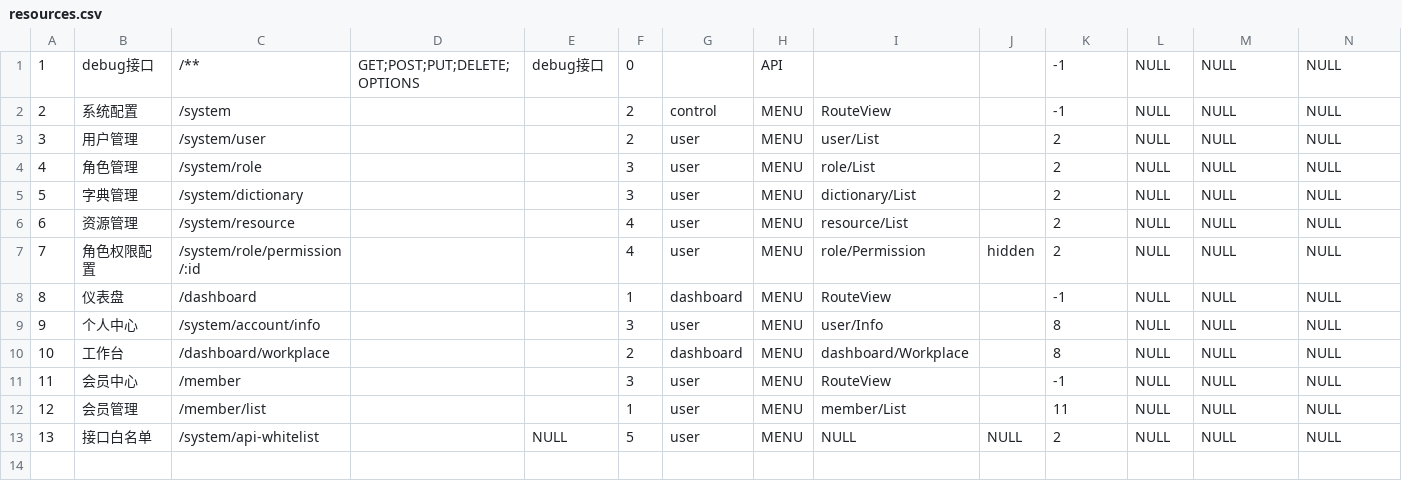
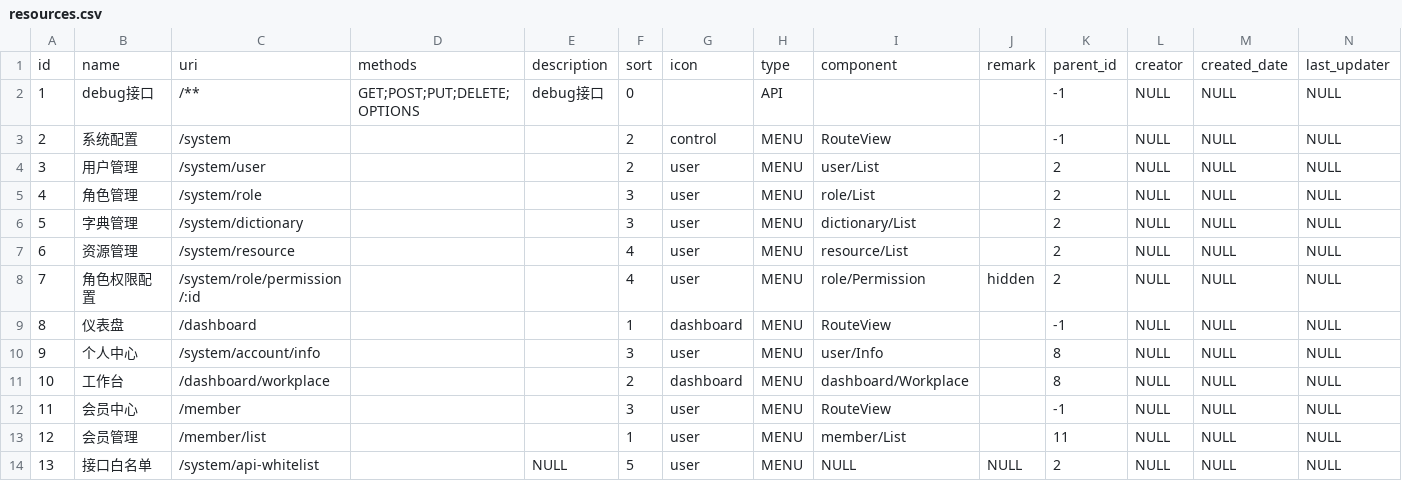
Before and after one commit to kingwsi/base-cloud, a CSV file: base-admin/src/main/resources/liquibase/csv/resources.csv, drawn as a sheet; only a part is shown; rows hold the shown columns only; the diff names each change by its address in the sheet, - before the commit and + after, or states it on an @@ line.

```diff
--- a/base-admin/src/main/resources/liquibase/csv/resources.csv
+++ b/base-admin/src/main/resources/liquibase/csv/resources.csv
+row 1: id | name | uri | methods | description | sort | icon | type | component | remark | parent_id | creator | created_date | last_updater
```
Also changed, not shown: 2 other files.
